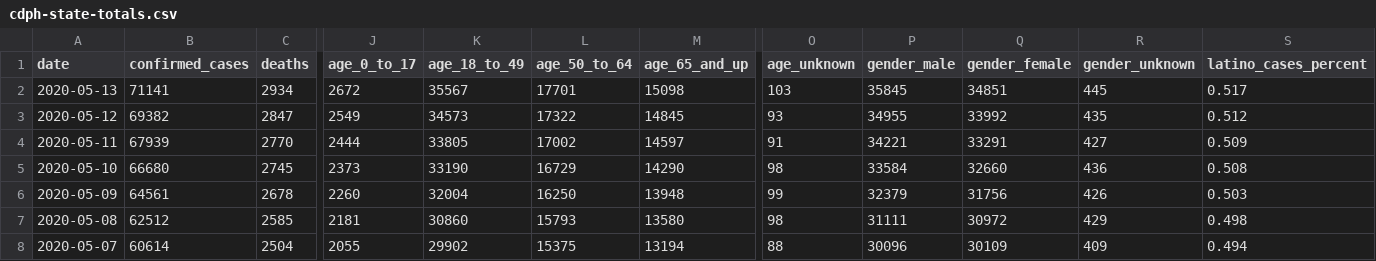
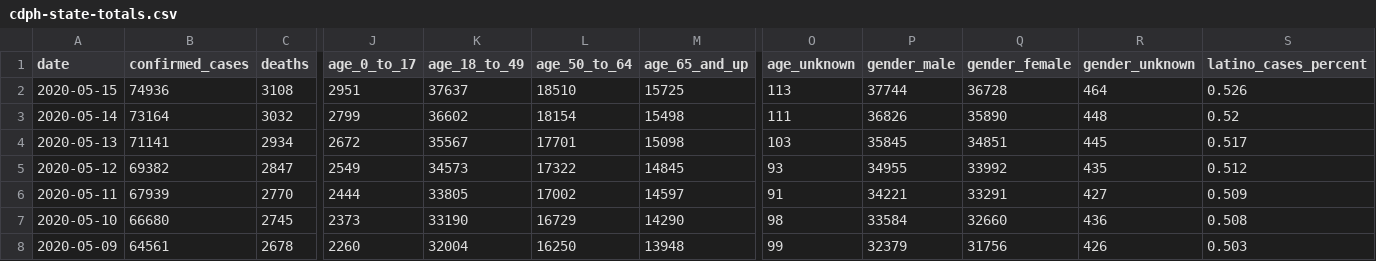
Before and after one commit to quantummind/caltech_covid_19_modeling, a CSV file: data/us/covid/california/cdph-state-totals.csv, drawn as a sheet; only a part is shown, gaps mark what is left out; the shorter side is filled out with more unchanged rows; rows hold the shown columns only; the diff names each change by its address in the sheet, - before the commit and + after, or states it on an @@ line.

```diff
--- a/data/us/covid/california/cdph-state-totals.csv
+++ b/data/us/covid/california/cdph-state-totals.csv
+row 2: 2020-05-15 | 74936 | 3108 | 2951 | 37637 | 18510 | 15725 | 113 | 37744 | 36728 | 464 | 0.526
+row 3: 2020-05-14 | 73164 | 3032 | 2799 | 36602 | 18154 | 15498 | 111 | 36826 | 35890 | 448 | 0.52
```
Also changed, not shown: data/us/covid/california/latimes-agency-totals.csv, 6 other files.
